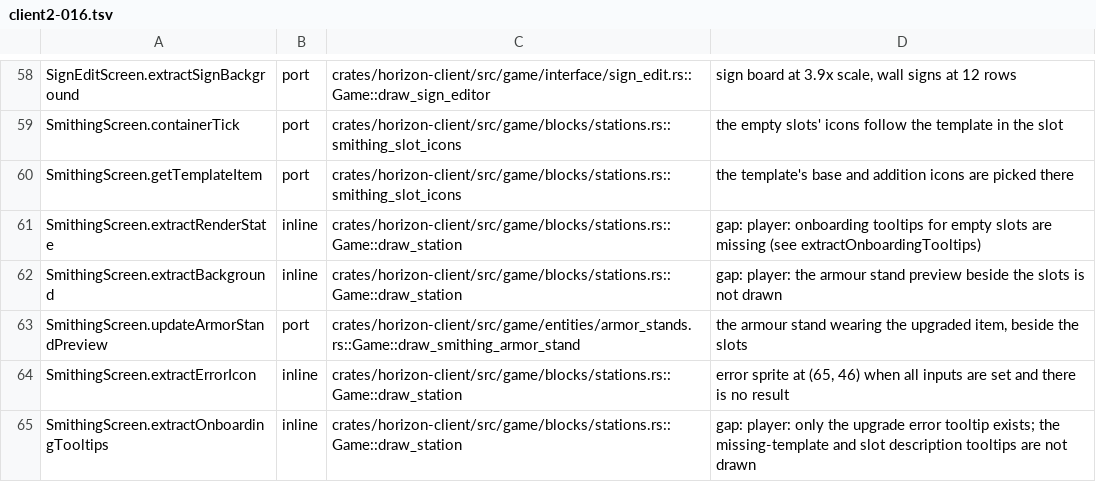
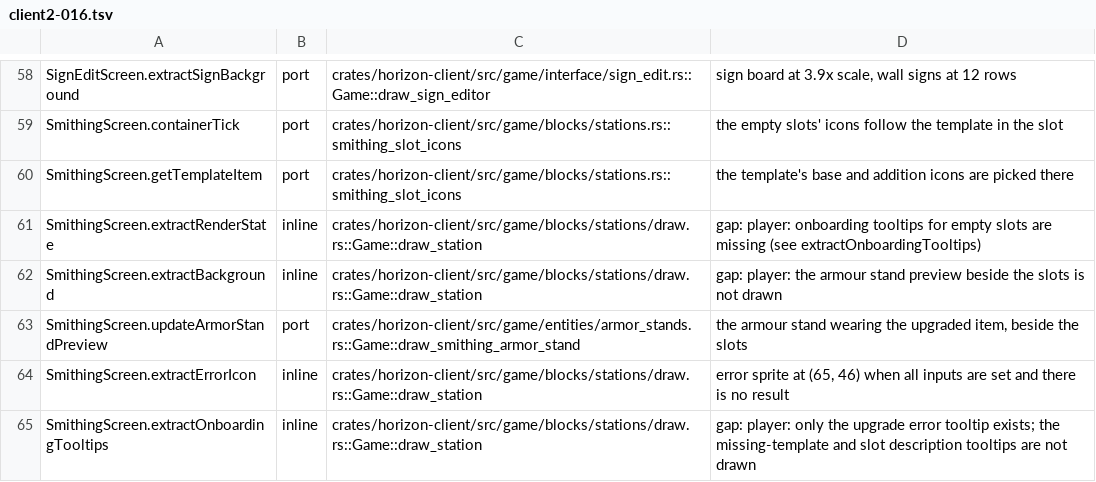
Before and after one commit to AfrobamaYT/horizon, a TSV file: tools/port_map/client2-016.tsv, drawn as a sheet; only a part is shown, gaps mark what is left out; the diff covers the shown part only.

```diff
--- a/tools/port_map/client2-016.tsv
+++ b/tools/port_map/client2-016.tsv
@@ -60,6 +60,6 @@ SmithingScreen.containerTick	port	crates/horizon-client/src/game/blocks/stations
 SmithingScreen.getTemplateItem	port	crates/horizon-client/src/game/blocks/stations.rs::smithing_slot_icons	the template's base and addition icons are picked there
-SmithingScreen.extractRenderState	inline	crates/horizon-client/src/game/blocks/stations.rs::Game::draw_station	gap: player: onboarding tooltips for empty slots are missing (see extractOnboardingTooltips)
-SmithingScreen.extractBackground	inline	crates/horizon-client/src/game/blocks/stations.rs::Game::draw_station	gap: player: the armour stand preview beside the slots is not drawn
+SmithingScreen.extractRenderState	inline	crates/horizon-client/src/game/blocks/stations/draw.rs::Game::draw_station	gap: player: onboarding tooltips for empty slots are missing (see extractOnboardingTooltips)
+SmithingScreen.extractBackground	inline	crates/horizon-client/src/game/blocks/stations/draw.rs::Game::draw_station	gap: player: the armour stand preview beside the slots is not drawn
 SmithingScreen.updateArmorStandPreview	port	crates/horizon-client/src/game/entities/armor_stands.rs::Game::draw_smithing_armor_stand	the armour stand wearing the upgraded item, beside the slots
-SmithingScreen.extractErrorIcon	inline	crates/horizon-client/src/game/blocks/stations.rs::Game::draw_station	error sprite at (65, 46) when all inputs are set and there is no result
-SmithingScreen.extractOnboardingTooltips	inline	crates/horizon-client/src/game/blocks/stations.rs::Game::draw_station	gap: player: only the upgrade error tooltip exists; the missing-template and slot description tooltips are not drawn
+SmithingScreen.extractErrorIcon	inline	crates/horizon-client/src/game/blocks/stations/draw.rs::Game::draw_station	error sprite at (65, 46) when all inputs are set and there is no result
+SmithingScreen.extractOnboardingTooltips	inline	crates/horizon-client/src/game/blocks/stations/draw.rs::Game::draw_station	gap: player: only the upgrade error tooltip exists; the missing-template and slot description tooltips are not drawn
```
Also changed, not shown: 8 edited cells elsewhere in this file, tools/port_map/client2-010.tsv, tools/port_map/client2-011.tsv, 10 other files.
